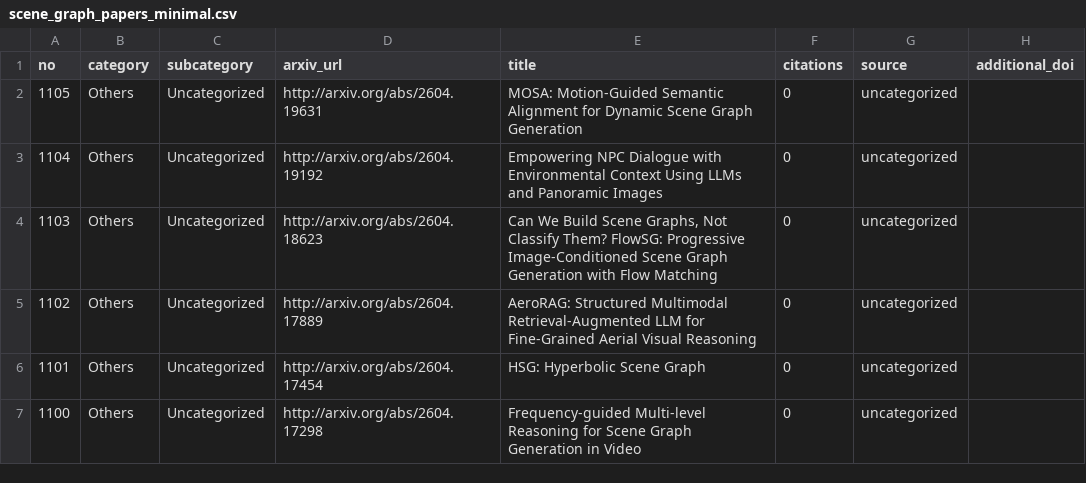
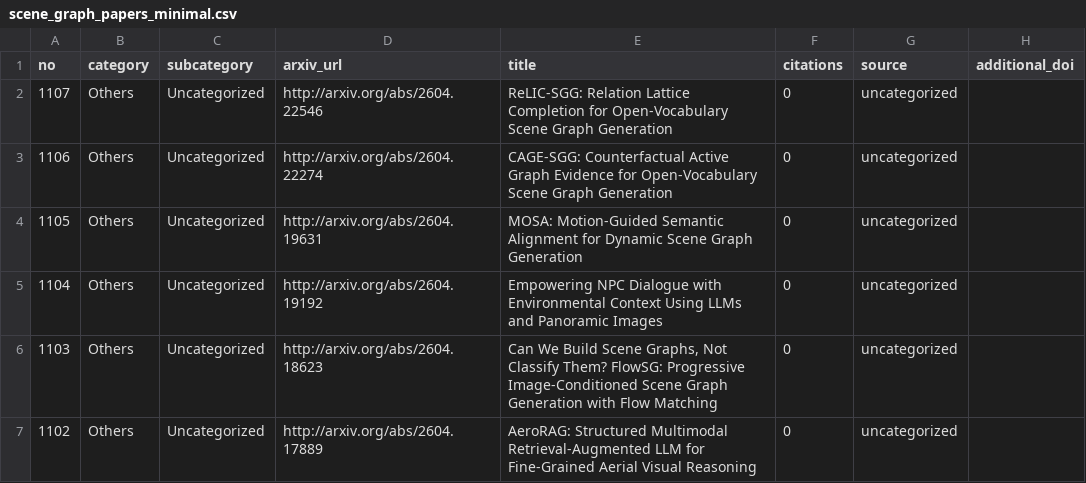
Before and after one commit to blu-y/all-scene-graph-papers, a CSV file: csvs/scene_graph_papers_minimal.csv, drawn as a sheet; only a part is shown; the shorter side is filled out with more unchanged rows.

```diff
--- a/csvs/scene_graph_papers_minimal.csv
+++ b/csvs/scene_graph_papers_minimal.csv
@@ -1,2 +1,4 @@
 no,category,subcategory,arxiv_url,title,citations,source,additional_doi
+1107,Others,Uncategorized,http://arxiv.org/abs/2604.22546 ,ReLIC-SGG: Relation Lattice Completion for Open-Vocabulary Scene Graph Generation,0,uncategorized,
+1106,Others,Uncategorized,http://arxiv.org/abs/2604.22274 ,CAGE-SGG: Counterfactual Active Graph Evidence for Open-Vocabulary Scene Graph Generation,0,uncategorized,
 1105,Others,Uncategorized,http://arxiv.org/abs/2604.19631 ,MOSA: Motion-Guided Semantic Alignment for Dynamic Scene Graph Generation,0,uncategorized,
```
Also changed, not shown: 5 other files.
